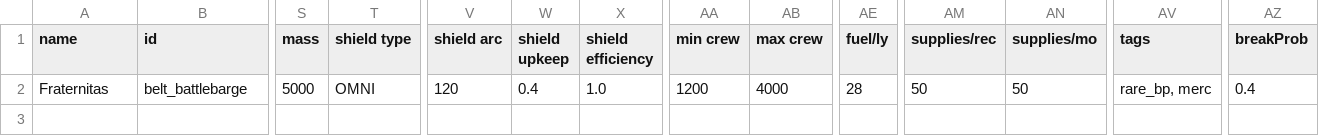
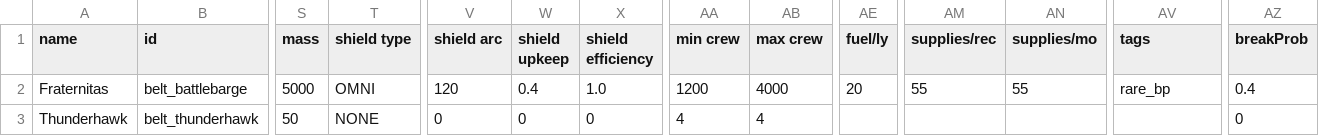
Before and after one commit to SirBeltsasar/AstartesMinipack, a CSV file: data/hulls/ship_data.csv, drawn as a sheet; only a part is shown, gaps mark what is left out; rows hold the shown columns only; the diff names each change by its address in the sheet, - before the commit and + after, or states it on an @@ line.

```diff
--- a/data/hulls/ship_data.csv
+++ b/data/hulls/ship_data.csv
-AE2 (fuel/ly): 28
+AE2 (fuel/ly): 20
-AM2 (supplies/rec): 50
+AM2 (supplies/rec): 55
-AN2 (supplies/mo): 50
+AN2 (supplies/mo): 55
-AV2 (tags): rare_bp, merc
+AV2 (tags): rare_bp
+row 3: Thunderhawk | belt_thunderhawk | 50 | NONE | 0 | 0 | 0 | 4 | 4 |  |  |  |  | 0
```
Also changed, not shown: data/strings/descriptions.csv, data/weapons/weapon_data.csv, 43 other files.
